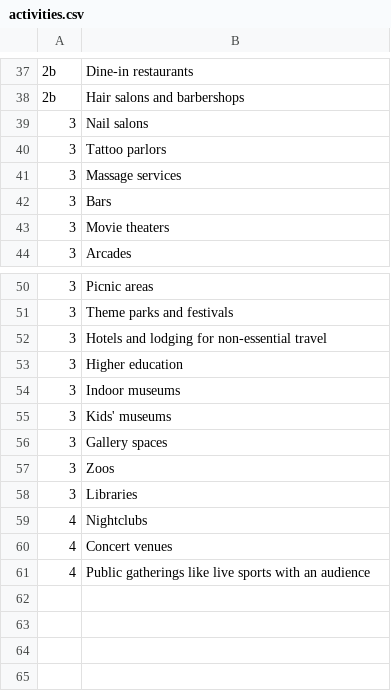
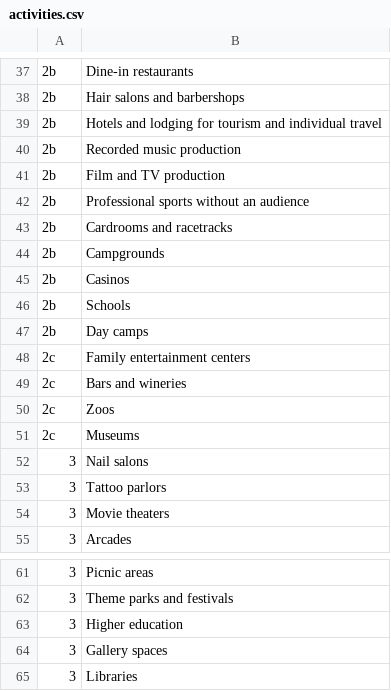
Before and after one commit to thepegisin/API, a CSV file: OpennessStateActivities/activities.csv, drawn as a sheet; only a part is shown, gaps mark what is left out; the shorter side is filled out with more unchanged rows; removed rows and columns are numbered as before the commit, all else as after; the diff names each change by its address in the sheet, - before the commit and + after, or states it on an @@ line.

Commit message:
Update activities.csv

```diff
--- a/OpennessStateActivities/activities.csv
+++ b/OpennessStateActivities/activities.csv
+row 39: 2b | Hotels and lodging for tourism and individual travel
+row 40: 2b | Recorded music production
+row 41: 2b | Film and TV production
+row 42: 2b | Professional sports without an audience
+row 43: 2b | Cardrooms and racetracks
+row 44: 2b | Campgrounds
+row 45: 2b | Casinos
+row 46: 2b | Schools
+row 47: 2b | Day camps
+row 48: 2c | Family entertainment centers
+row 49: 2c | Bars and wineries
+row 50: 2c | Zoos
+row 51: 2c | Museums
-row 41: 3 | Massage services
-row 42: 3 | Bars
-row 52: 3 | Hotels and lodging for non-essential travel
-row 54: 3 | Indoor museums
-row 55: 3 | Kids' museums
-row 57: 3 | Zoos
```
